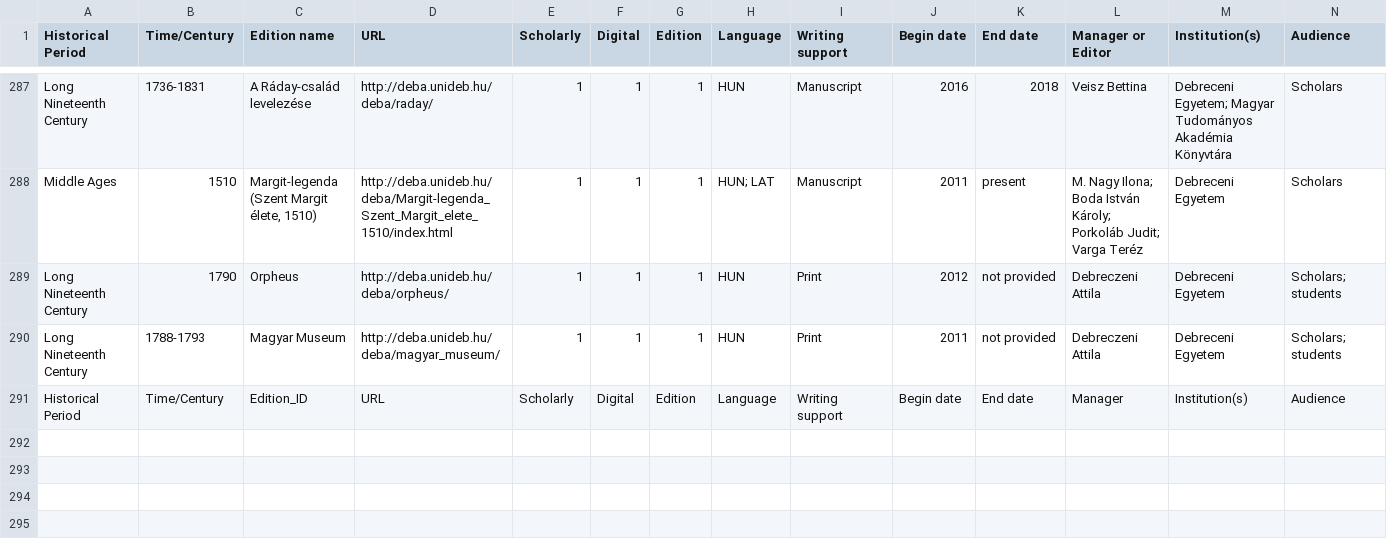
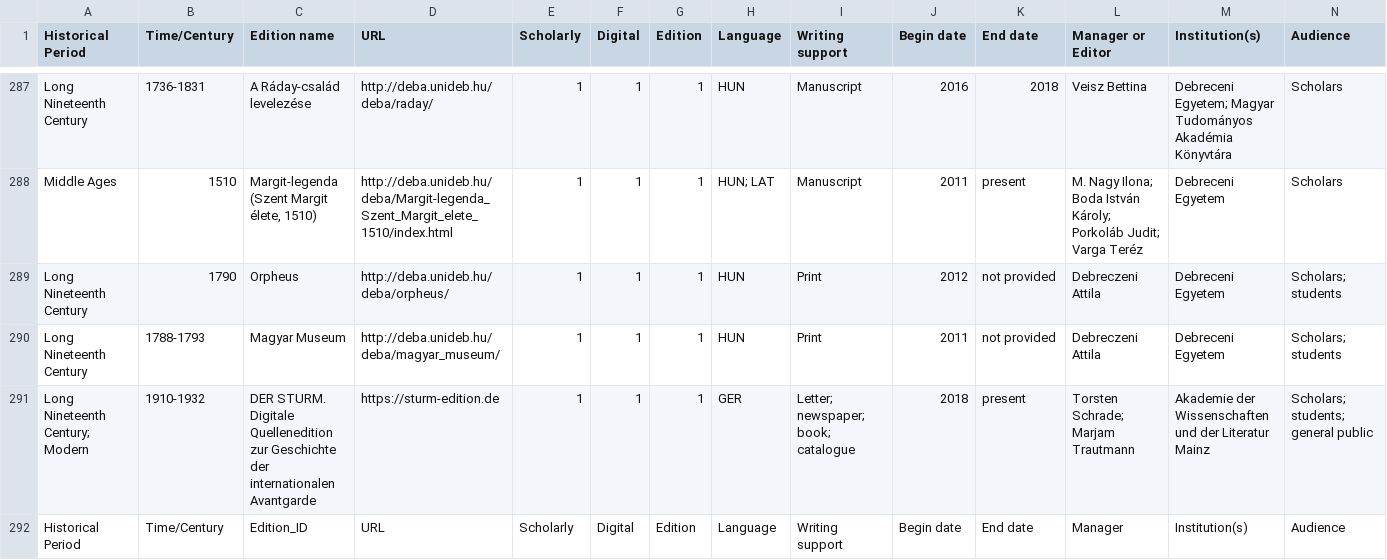
Before and after one commit to gfranzini/digEds_cat, a CSV file: digEds_cat.csv, drawn as a sheet; only a part is shown, gaps mark what is left out; rows hold the shown columns only; the diff names each change by its address in the sheet, - before the commit and + after, or states it on an @@ line.

Commit message:
User-added edition: Der Sturm

```diff
--- a/digEds_cat.csv
+++ b/digEds_cat.csv
+row 291: Long Nineteenth Century; Modern | 1910-1932 | DER STURM. Digitale Quellenedition zur Geschichte der internationalen Avantgarde | https://sturm-edition.de | 1 | 1 | 1 | GER | Letter; newspaper; book; catalogue | 2018 | present | Torsten Schrade; Marjam Trautmann | Akademie der Wissenschaften und der Literatur Mainz | Scholars; students; general public
```
